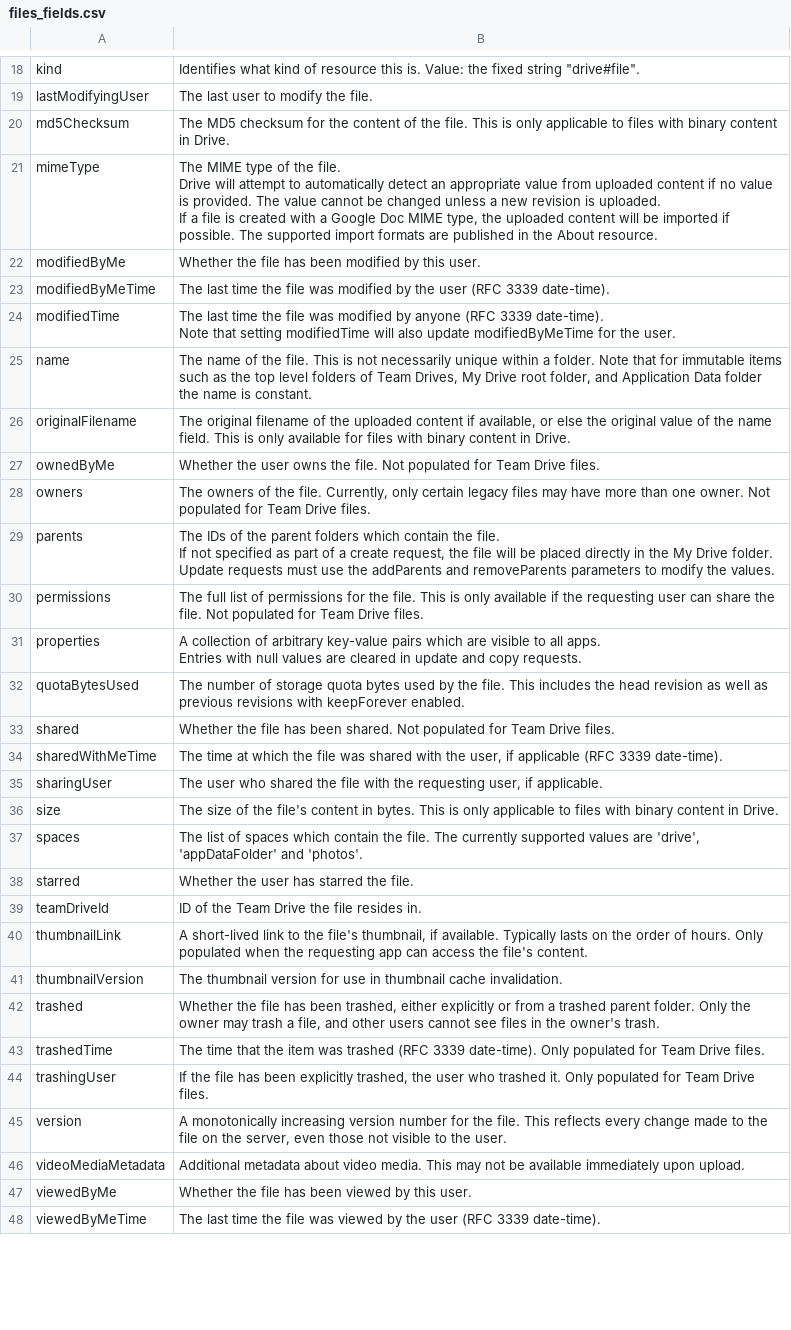
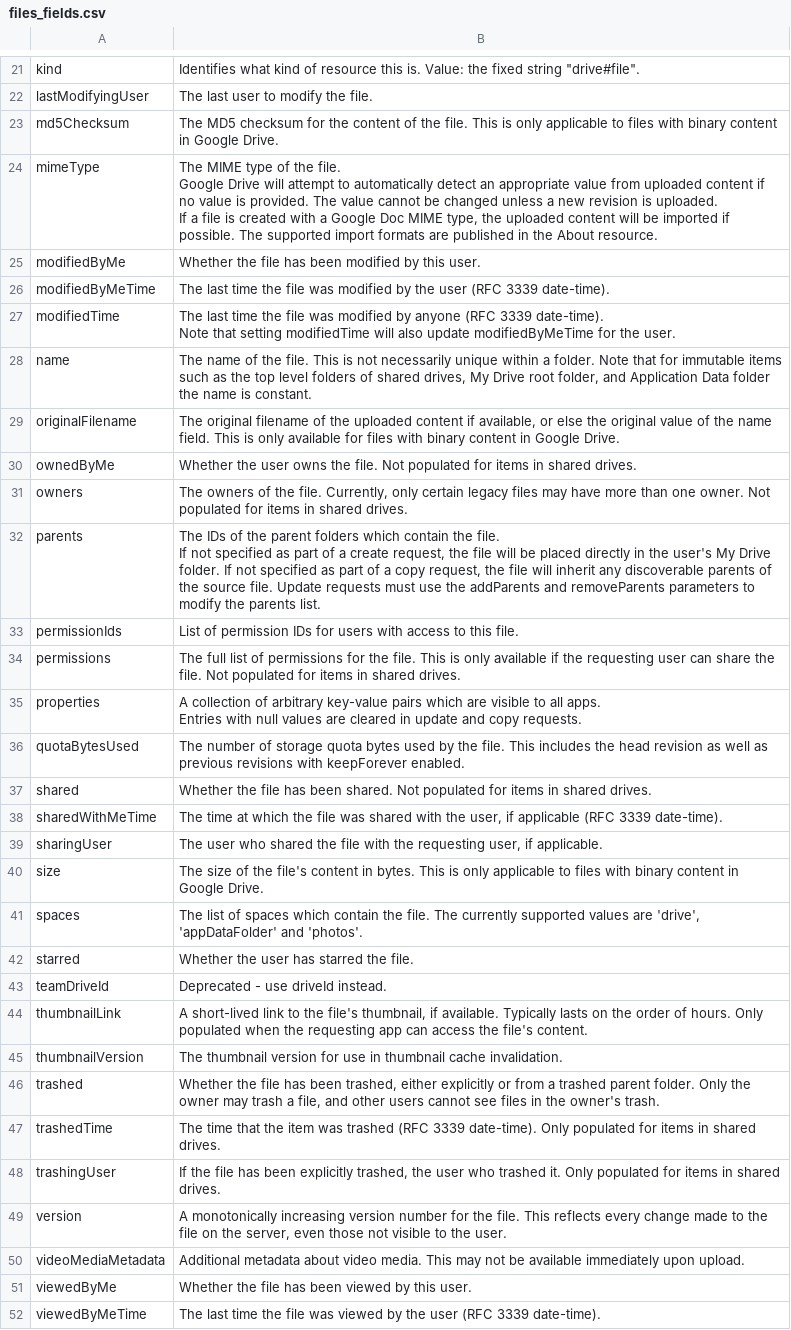
Before and after one commit to tidyverse/googledrive, a CSV file: inst/extdata/files_fields.csv, drawn as a sheet; only a part is shown, gaps mark what is left out; addresses are those after the commit; ↵ is a line break in a cell; the diff covers the shown part only; the diff names each change by its address in the sheet, - before the commit and + after, or states it on an @@ line.

```diff
--- a/inst/extdata/files_fields.csv
+++ b/inst/extdata/files_fields.csv
-B23: …content in Drive.
+B23: …content in Google Drive.
-B24: …the file. ↵ Drive will…
+B24: …the file. ↵ Google Drive will…
-B28: …folders of Team Drives, My Drive…
+B28: …folders of shared drives, My Drive…
-B29: …content in Drive.
+B29: …content in Google Drive.
-B30: …populated for Team Drive files.
+B30: …populated for items in shared drives.
-B31: …populated for Team Drive files.
+B31: …populated for items in shared drives.
-B32: …in the My Drive folder. Update requests must use the addParents and removeParents parameters to modify the values.
+B32: …in the user's My Drive folder. If not specified as part of a copy request, the file will inherit any discoverable parents of the source file. Update requests must use the addParents and removeParents parameters to modify the parents list.
+row 33: permissionIds | List of permission IDs for users with access to this file.
-B34: …populated for Team Drive files.
+B34: …populated for items in shared drives.
-B37: …populated for Team Drive files.
+B37: …populated for items in shared drives.
-B40: …content in Drive.
+B40: …content in Google Drive.
-B43: ID of the Team Drive the file resides in.
+B43: Deprecated - use driveId instead.
-B47: …populated for Team Drive files.
+B47: …populated for items in shared drives.
-B48: …populated for Team Drive files.
+B48: …populated for items in shared drives.
```
Also changed, not shown: 3 added rows and 7 edited cells elsewhere in this file, 1 other file.
